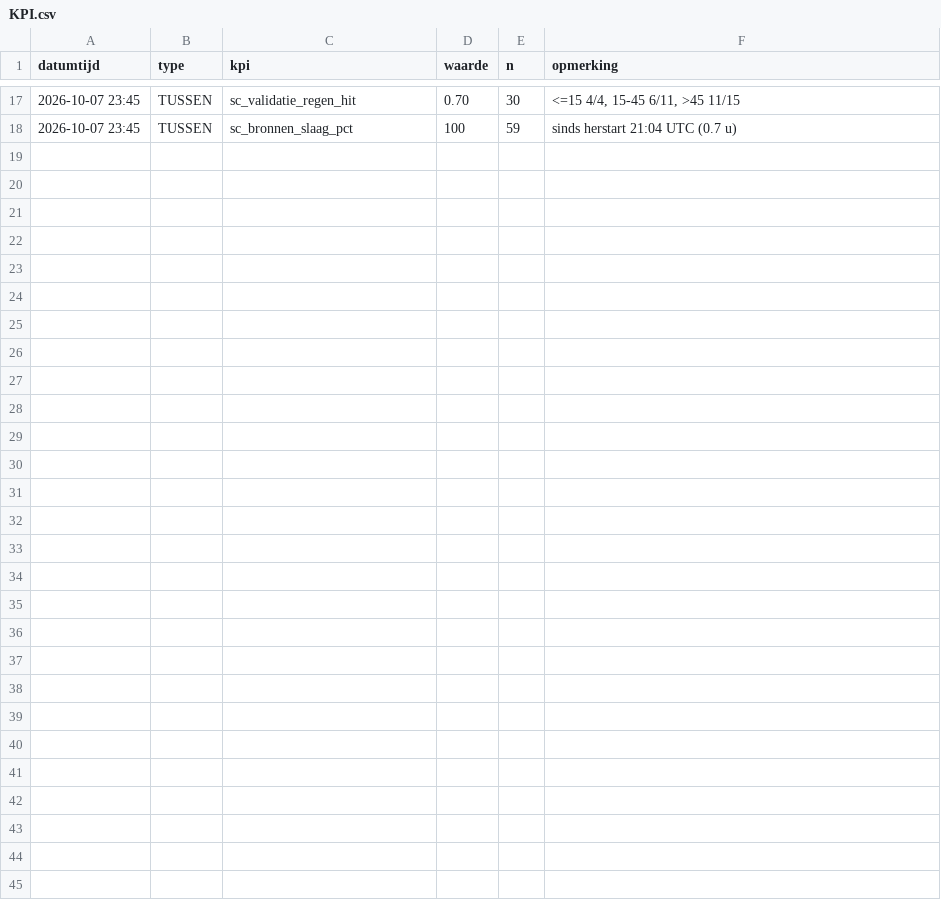
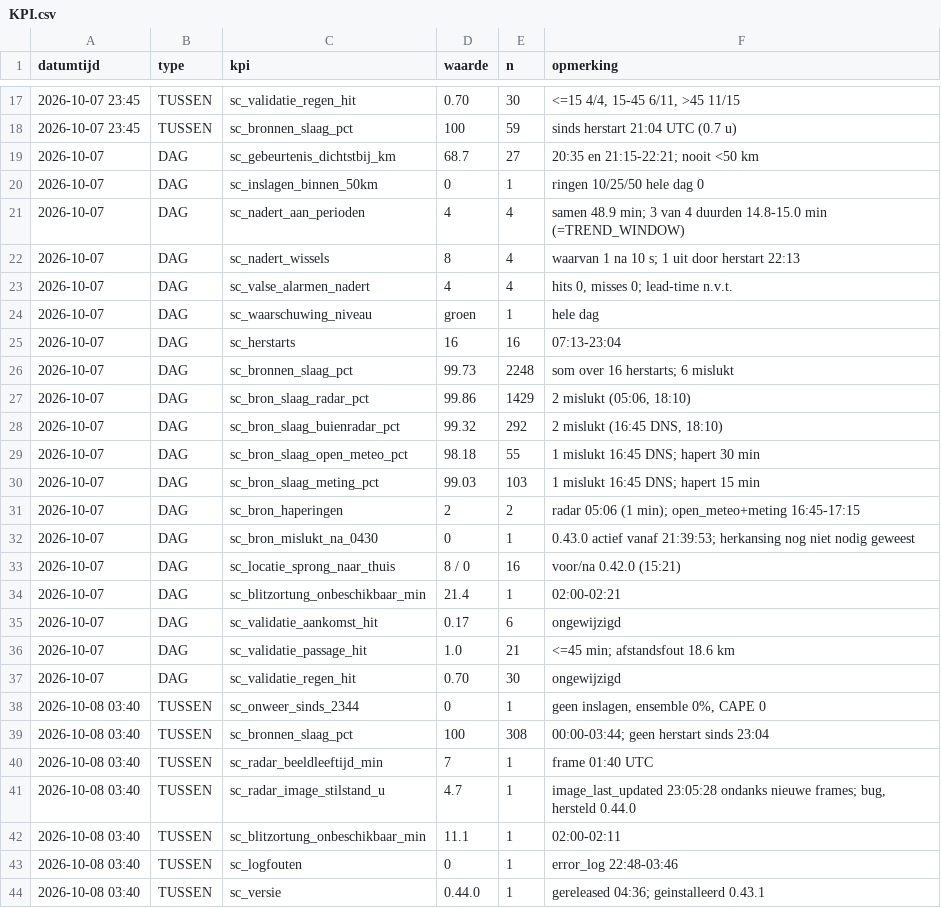
Before and after one commit to Roedie84/StormchaseNL, a CSV file: KPI.csv, drawn as a sheet; only a part is shown, gaps mark what is left out; the diff names each change by its address in the sheet, - before the commit and + after, or states it on an @@ line.

```diff
--- a/KPI.csv
+++ b/KPI.csv
+row 19: 2026-10-07 | DAG | sc_gebeurtenis_dichtstbij_km | 68.7 | 27 | 20:35 en 21:15-22:21; nooit <50 km
+row 20: 2026-10-07 | DAG | sc_inslagen_binnen_50km | 0 | 1 | ringen 10/25/50 hele dag 0
+row 21: 2026-10-07 | DAG | sc_nadert_aan_perioden | 4 | 4 | samen 48.9 min; 3 van 4 duurden 14.8-15.0 min (=TREND_WINDOW)
+row 22: 2026-10-07 | DAG | sc_nadert_wissels | 8 | 4 | waarvan 1 na 10 s; 1 uit door herstart 22:13
+row 23: 2026-10-07 | DAG | sc_valse_alarmen_nadert | 4 | 4 | hits 0, misses 0; lead-time n.v.t.
+row 24: 2026-10-07 | DAG | sc_waarschuwing_niveau | groen | 1 | hele dag
+row 25: 2026-10-07 | DAG | sc_herstarts | 16 | 16 | 07:13-23:04
+row 26: 2026-10-07 | DAG | sc_bronnen_slaag_pct | 99.73 | 2248 | som over 16 herstarts; 6 mislukt
+row 27: 2026-10-07 | DAG | sc_bron_slaag_radar_pct | 99.86 | 1429 | 2 mislukt (05:06, 18:10)
+row 28: 2026-10-07 | DAG | sc_bron_slaag_buienradar_pct | 99.32 | 292 | 2 mislukt (16:45 DNS, 18:10)
+row 29: 2026-10-07 | DAG | sc_bron_slaag_open_meteo_pct | 98.18 | 55 | 1 mislukt 16:45 DNS; hapert 30 min
+row 30: 2026-10-07 | DAG | sc_bron_slaag_meting_pct | 99.03 | 103 | 1 mislukt 16:45 DNS; hapert 15 min
+row 31: 2026-10-07 | DAG | sc_bron_haperingen | 2 | 2 | radar 05:06 (1 min); open_meteo+meting 16:45-17:15
+row 32: 2026-10-07 | DAG | sc_bron_mislukt_na_0430 | 0 | 1 | 0.43.0 actief vanaf 21:39:53; herkansing nog niet nodig geweest
+row 33: 2026-10-07 | DAG | sc_locatie_sprong_naar_thuis | 8 / 0 | 16 | voor/na 0.42.0 (15:21)
+row 34: 2026-10-07 | DAG | sc_blitzortung_onbeschikbaar_min | 21.4 | 1 | 02:00-02:21
+row 35: 2026-10-07 | DAG | sc_validatie_aankomst_hit | 0.17 | 6 | ongewijzigd
+row 36: 2026-10-07 | DAG | sc_validatie_passage_hit | 1.0 | 21 | <=45 min; afstandsfout 18.6 km
+row 37: 2026-10-07 | DAG | sc_validatie_regen_hit | 0.70 | 30 | ongewijzigd
+row 38: 2026-10-08 03:40 | TUSSEN | sc_onweer_sinds_2344 | 0 | 1 | geen inslagen, ensemble 0%, CAPE 0
+row 39: 2026-10-08 03:40 | TUSSEN | sc_bronnen_slaag_pct | 100 | 308 | 00:00-03:44; geen herstart sinds 23:04
+row 40: 2026-10-08 03:40 | TUSSEN | sc_radar_beeldleeftijd_min | 7 | 1 | frame 01:40 UTC
+row 41: 2026-10-08 03:40 | TUSSEN | sc_radar_image_stilstand_u | 4.7 | 1 | image_last_updated 23:05:28 ondanks nieuwe frames; bug, hersteld 0.44.0
+row 42: 2026-10-08 03:40 | TUSSEN | sc_blitzortung_onbeschikbaar_min | 11.1 | 1 | 02:00-02:11
+row 43: 2026-10-08 03:40 | TUSSEN | sc_logfouten | 0 | 1 | error_log 22:48-03:46
+row 44: 2026-10-08 03:40 | TUSSEN | sc_versie | 0.44.0 | 1 | gereleased 04:36; geinstalleerd 0.43.1
```
Also changed, not shown: 3 other files.
